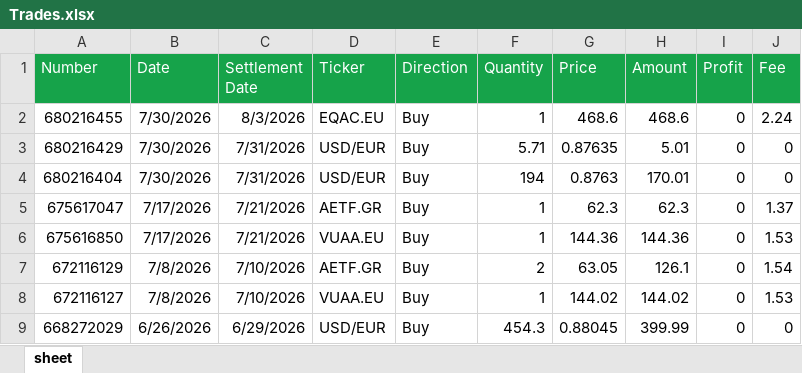
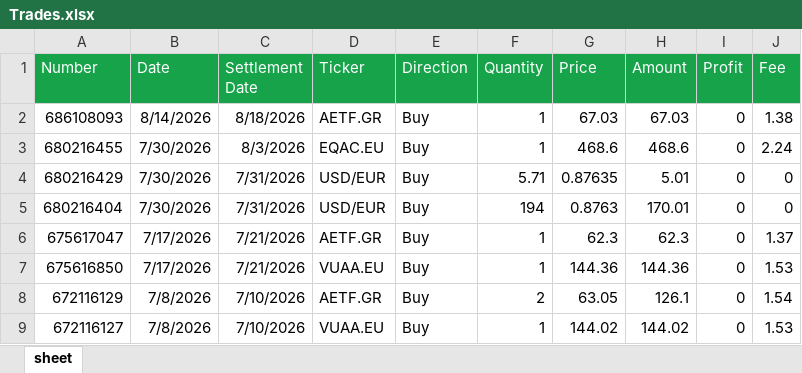
Before and after one commit to detandreas/My-Portfolio-Tracker, an Excel workbook: assets/Trades.xlsx, sheet sheet, drawn as a sheet; only a part is shown; the shorter side is filled out with more unchanged rows; values as stored, in another font and other column widths than the file's, no borders; the diff names each change by its address in the sheet, - before the commit and + after, or states it on an @@ line.

Commit message:
Update trades.xlsx

```diff
--- a/assets/Trades.xlsx (sheet sheet)
+++ b/assets/Trades.xlsx (sheet sheet)
+row 2: 686108093 | 8/14/2026 | 8/18/2026 | AETF.GR | Buy | 1 | 67.03 | 67.03 | 0 | 1.38
```
Also changed, not shown: assets/Book3.xlsx, 1 other file.
